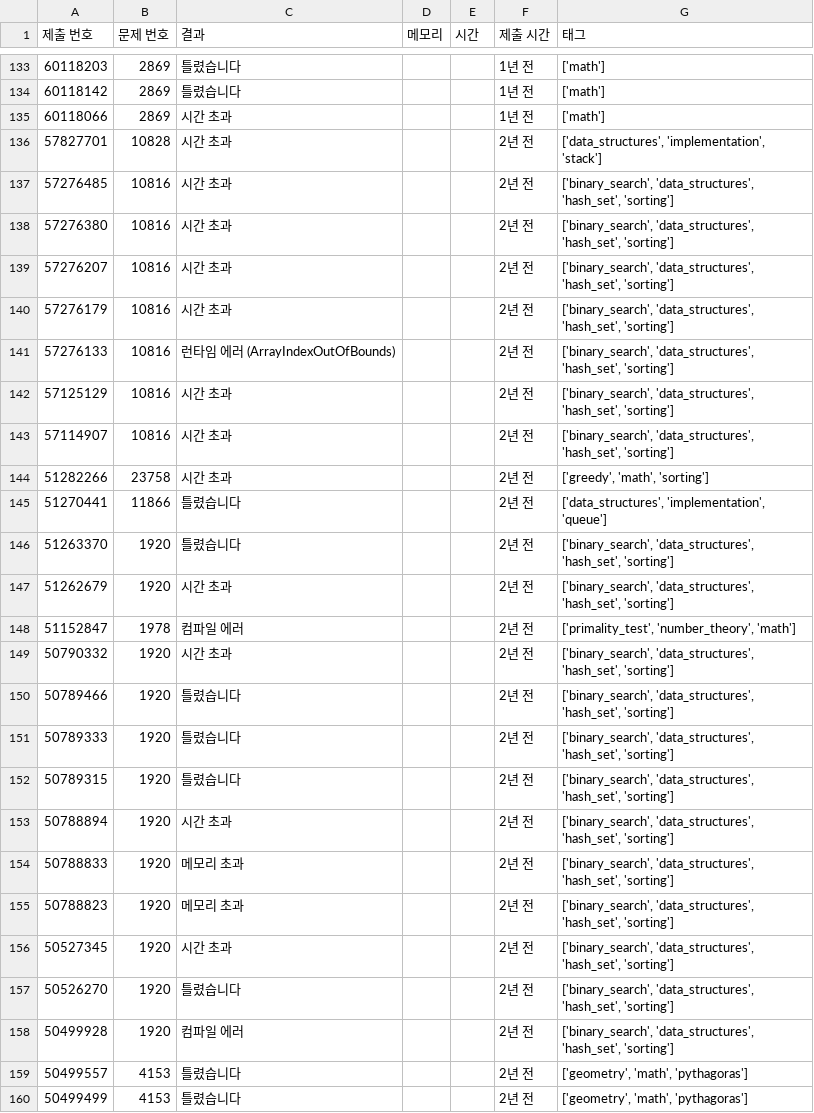
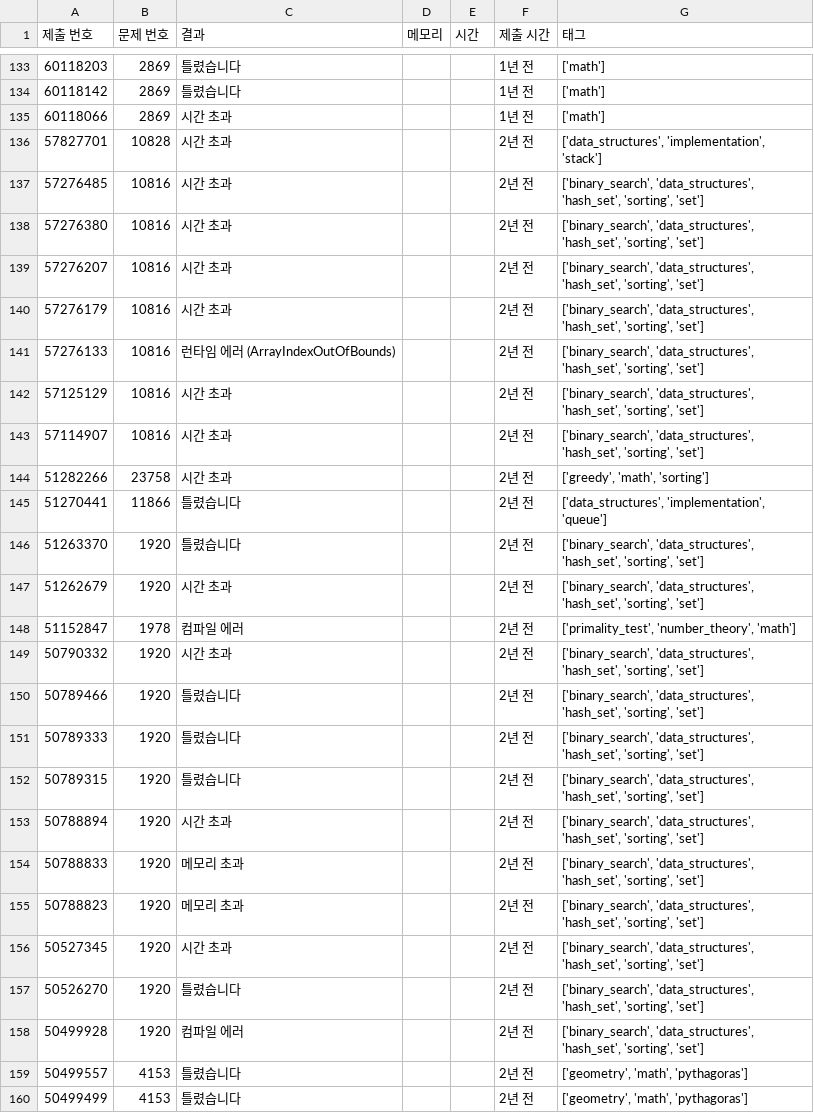
Before and after one commit to 3256737/baekjoon-tracker, a CSV file: wrong_note.csv, drawn as a sheet; only a part is shown, gaps mark what is left out; the diff covers the shown part only.

Commit message:
Auto update: 오답노트 업데이트

```diff
--- a/wrong_note.csv
+++ b/wrong_note.csv
@@ -136,24 +136,24 @@
 57827701,10828,시간 초과,,,2년 전,"['data_structures', 'implementation', 'stack']"
-57276485,10816,시간 초과,,,2년 전,"['binary_search', 'data_structures', 'hash_set', 'sorting']"
-57276380,10816,시간 초과,,,2년 전,"['binary_search', 'data_structures', 'hash_set', 'sorting']"
-57276207,10816,시간 초과,,,2년 전,"['binary_search', 'data_structures', 'hash_set', 'sorting']"
-57276179,10816,시간 초과,,,2년 전,"['binary_search', 'data_structures', 'hash_set', 'sorting']"
-57276133,10816,런타임 에러 (ArrayIndexOutOfBounds),,,2년 전,"['binary_search', 'data_structures', 'hash_set', 'sorting']"
-57125129,10816,시간 초과,,,2년 전,"['binary_search', 'data_structures', 'hash_set', 'sorting']"
-57114907,10816,시간 초과,,,2년 전,"['binary_search', 'data_structures', 'hash_set', 'sorting']"
+57276485,10816,시간 초과,,,2년 전,"['binary_search', 'data_structures', 'hash_set', 'sorting', 'set']"
+57276380,10816,시간 초과,,,2년 전,"['binary_search', 'data_structures', 'hash_set', 'sorting', 'set']"
+57276207,10816,시간 초과,,,2년 전,"['binary_search', 'data_structures', 'hash_set', 'sorting', 'set']"
+57276179,10816,시간 초과,,,2년 전,"['binary_search', 'data_structures', 'hash_set', 'sorting', 'set']"
+57276133,10816,런타임 에러 (ArrayIndexOutOfBounds),,,2년 전,"['binary_search', 'data_structures', 'hash_set', 'sorting', 'set']"
+57125129,10816,시간 초과,,,2년 전,"['binary_search', 'data_structures', 'hash_set', 'sorting', 'set']"
+57114907,10816,시간 초과,,,2년 전,"['binary_search', 'data_structures', 'hash_set', 'sorting', 'set']"
 51282266,23758,시간 초과,,,2년 전,"['greedy', 'math', 'sorting']"
 51270441,11866,틀렸습니다,,,2년 전,"['data_structures', 'implementation', 'queue']"
-51263370,1920,틀렸습니다,,,2년 전,"['binary_search', 'data_structures', 'hash_set', 'sorting']"
-51262679,1920,시간 초과,,,2년 전,"['binary_search', 'data_structures', 'hash_set', 'sorting']"
+51263370,1920,틀렸습니다,,,2년 전,"['binary_search', 'data_structures', 'hash_set', 'sorting', 'set']"
+51262679,1920,시간 초과,,,2년 전,"['binary_search', 'data_structures', 'hash_set', 'sorting', 'set']"
 51152847,1978,컴파일 에러,,,2년 전,"['primality_test', 'number_theory', 'math']"
-50790332,1920,시간 초과,,,2년 전,"['binary_search', 'data_structures', 'hash_set', 'sorting']"
-50789466,1920,틀렸습니다,,,2년 전,"['binary_search', 'data_structures', 'hash_set', 'sorting']"
-50789333,1920,틀렸습니다,,,2년 전,"['binary_search', 'data_structures', 'hash_set', 'sorting']"
-50789315,1920,틀렸습니다,,,2년 전,"['binary_search', 'data_structures', 'hash_set', 'sorting']"
-50788894,1920,시간 초과,,,2년 전,"['binary_search', 'data_structures', 'hash_set', 'sorting']"
-50788833,1920,메모리 초과,,,2년 전,"['binary_search', 'data_structures', 'hash_set', 'sorting']"
-50788823,1920,메모리 초과,,,2년 전,"['binary_search', 'data_structures', 'hash_set', 'sorting']"
-50527345,1920,시간 초과,,,2년 전,"['binary_search', 'data_structures', 'hash_set', 'sorting']"
-50526270,1920,틀렸습니다,,,2년 전,"['binary_search', 'data_structures', 'hash_set', 'sorting']"
-50499928,1920,컴파일 에러,,,2년 전,"['binary_search', 'data_structures', 'hash_set', 'sorting']"
+50790332,1920,시간 초과,,,2년 전,"['binary_search', 'data_structures', 'hash_set', 'sorting', 'set']"
+50789466,1920,틀렸습니다,,,2년 전,"['binary_search', 'data_structures', 'hash_set', 'sorting', 'set']"
+50789333,1920,틀렸습니다,,,2년 전,"['binary_search', 'data_structures', 'hash_set', 'sorting', 'set']"
+50789315,1920,틀렸습니다,,,2년 전,"['binary_search', 'data_structures', 'hash_set', 'sorting', 'set']"
+50788894,1920,시간 초과,,,2년 전,"['binary_search', 'data_structures', 'hash_set', 'sorting', 'set']"
+50788833,1920,메모리 초과,,,2년 전,"['binary_search', 'data_structures', 'hash_set', 'sorting', 'set']"
+50788823,1920,메모리 초과,,,2년 전,"['binary_search', 'data_structures', 'hash_set', 'sorting', 'set']"
+50527345,1920,시간 초과,,,2년 전,"['binary_search', 'data_structures', 'hash_set', 'sorting', 'set']"
+50526270,1920,틀렸습니다,,,2년 전,"['binary_search', 'data_structures', 'hash_set', 'sorting', 'set']"
+50499928,1920,컴파일 에러,,,2년 전,"['binary_search', 'data_structures', 'hash_set', 'sorting', 'set']"
 50499557,4153,틀렸습니다,,,2년 전,"['geometry', 'math', 'pythagoras']"
```
Also changed, not shown: 14 edited cells elsewhere in this file.
